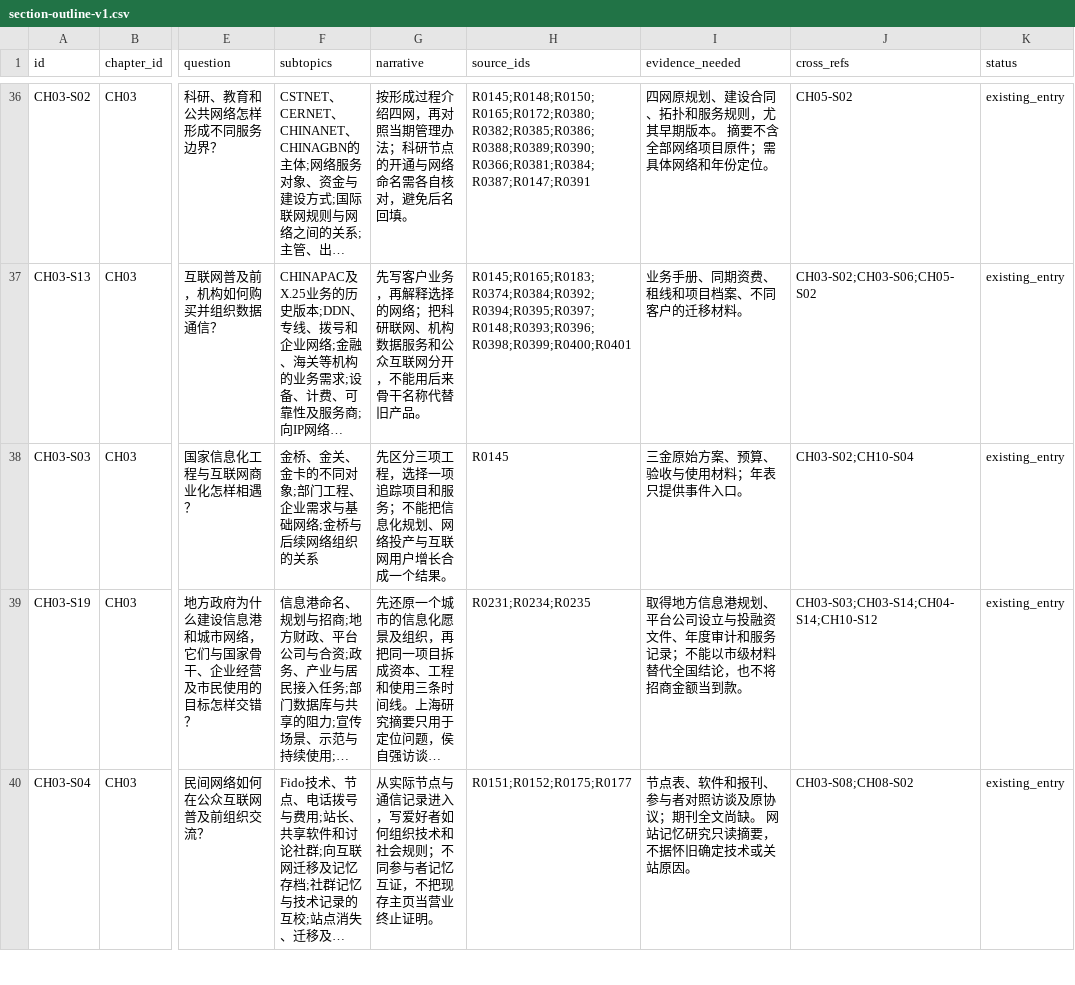
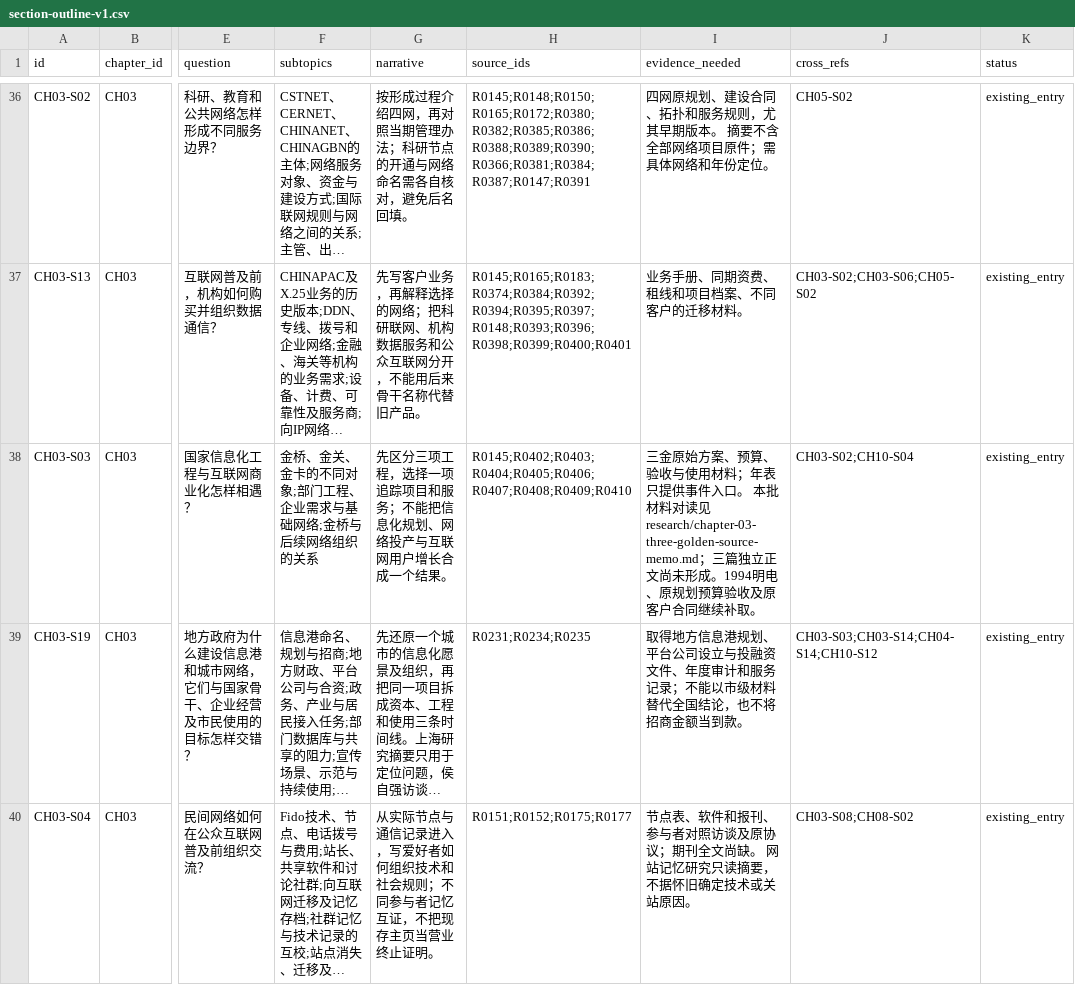
Before and after one commit to pty819/order-of-connectivity, a CSV file: research/section-outline-v1.csv, drawn as a sheet; only a part is shown, gaps mark what is left out; long unchanged cells end in …; the diff names each change by its address in the sheet, - before the commit and + after, or states it on an @@ line.

```diff
--- a/research/section-outline-v1.csv
+++ b/research/section-outline-v1.csv
-H38 (source_ids): R0145
+H38 (source_ids): R0145;R0402;R0403;R0404;R0405;R0406;R0407;R0408;R0409;R0410
-I38 (evidence_needed): …件入口。
+I38 (evidence_needed): …件入口。 本批材料对读见research/chapter-03-three-golden-source-memo.md；三篇独立正文尚未形成。1994明电、原规划预算验收及原客户合同继续补取。
```
Also changed, not shown: references/references.csv, research/chapter-plan-v1.csv, 7 other files.
